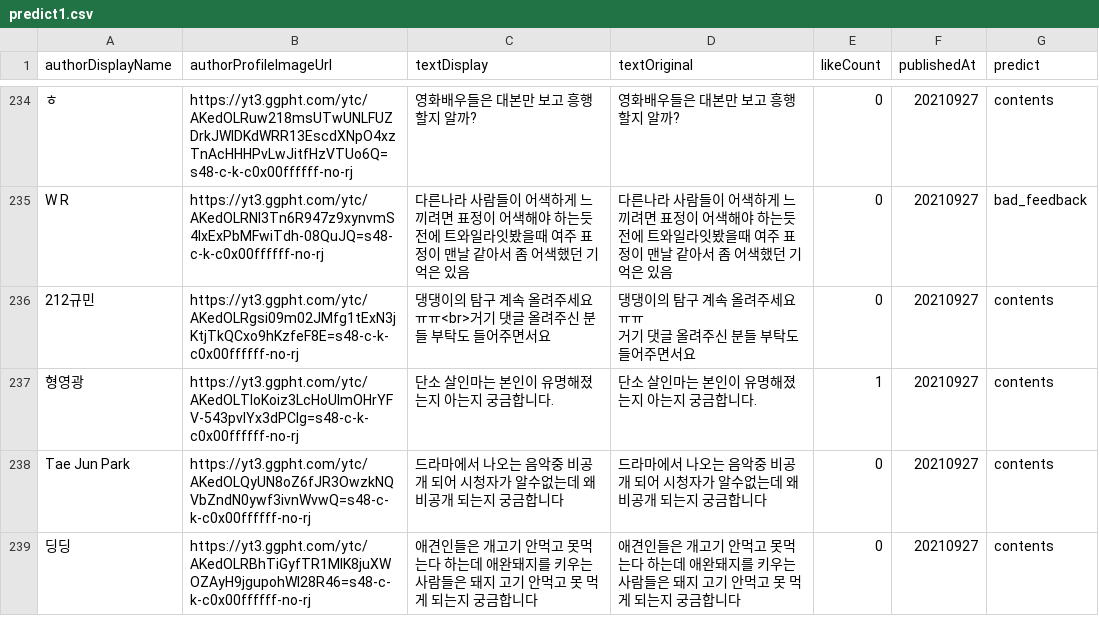
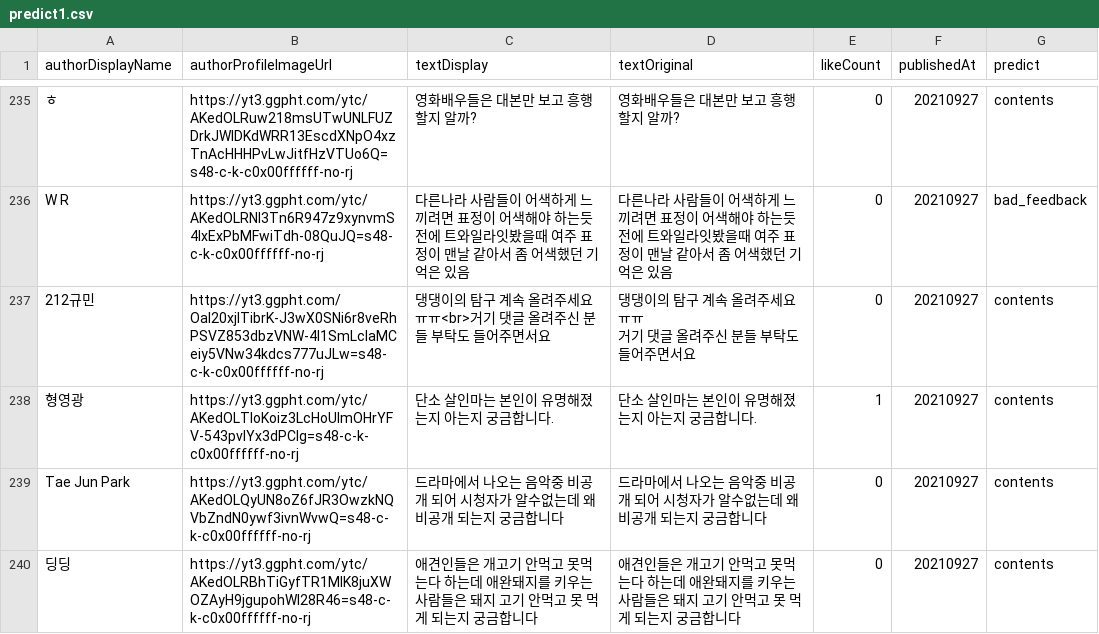
Before and after one commit to rlagksqls17/TeamProject_youtubeNLP, a CSV file: evereview/result/predict1.csv, drawn as a sheet; only a part is shown, gaps mark what is left out; addresses are those after the commit; the diff covers the shown part only; the diff names each change by its address in the sheet, - before the commit and + after, or states it on an @@ line.

```diff
--- a/evereview/result/predict1.csv
+++ b/evereview/result/predict1.csv
-B237 (authorProfileImageUrl): https://yt3.ggpht.com/ytc/AKedOLRgsi09m02JMfg1tExN3jKtjTkQCxo9hKzfeF8E=s48-c-k-c0x00ffffff-no-rj
+B237 (authorProfileImageUrl): https://yt3.ggpht.com/OaI20xjITibrK-J3wX0SNi6r8veRhPSVZ853dbzVNW-4l1SmLclaMCeiy5VNw34kdcs777uJLw=s48-c-k-c0x00ffffff-no-rj
```
Also changed, not shown: 1 added row and 28 edited cells elsewhere in this file, 3 other files.
